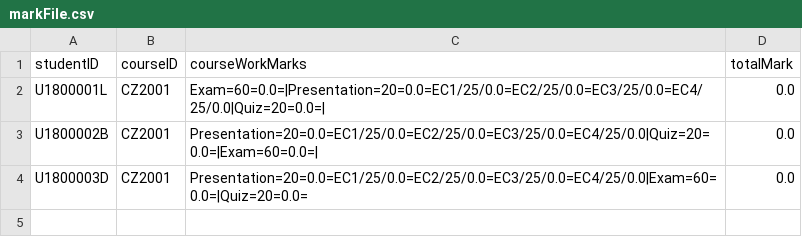
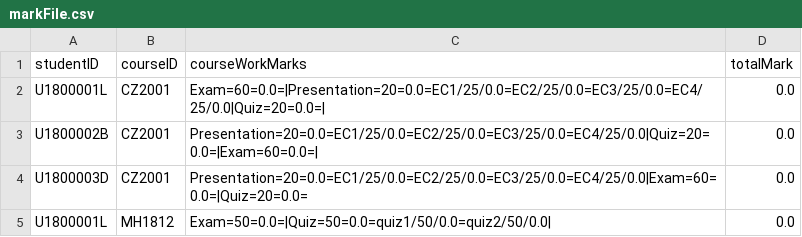
Before and after one commit to ERICCYS/CZ2002-SCRAME-Application, a CSV file: CZ2002-SCRAME-Application/data/markFile.csv, drawn as a sheet.

```diff
--- a/CZ2002-SCRAME-Application/data/markFile.csv
+++ b/CZ2002-SCRAME-Application/data/markFile.csv
@@ -4 +4,2 @@ U1800002B,CZ2001,Presentation=20=0.0=EC1/25/0.0=EC2/25/0.0=EC3/25/0.0=EC4/25/0.0
 U1800003D,CZ2001,Presentation=20=0.0=EC1/25/0.0=EC2/25/0.0=EC3/25/0.0=EC4/25/0.0|Exam=60=0.0=|Quiz=20=0.0=,0.0
+U1800001L,MH1812,Exam=50=0.0=|Quiz=50=0.0=quiz1/50/0.0=quiz2/50/0.0|,0.0
```
Also changed, not shown: CZ2002-SCRAME-Application/data/courseFile.csv, 3 other files.
